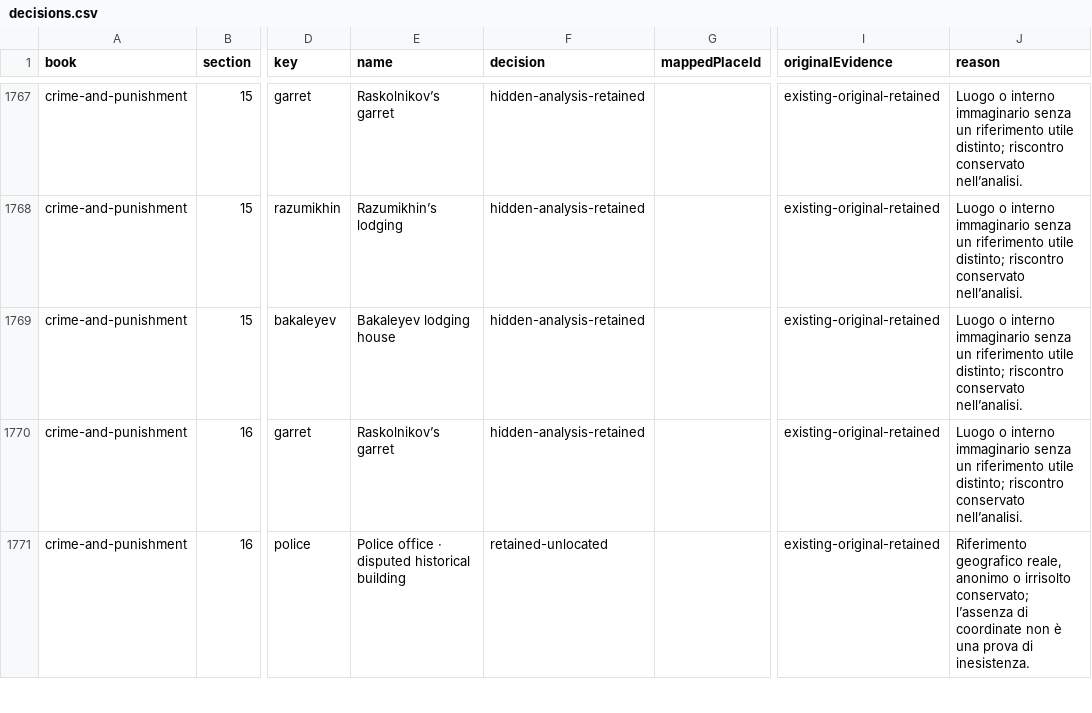
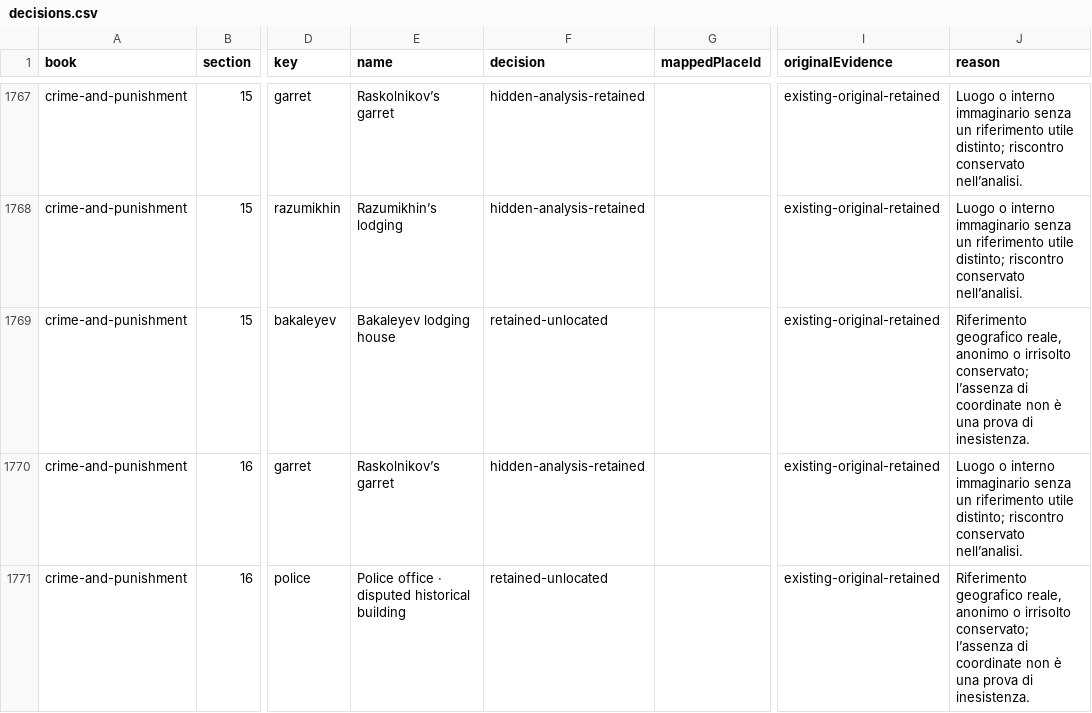
Before and after one commit to dlimos/novellocator, a CSV file: research/location-visibility/review/decisions.csv, drawn as a sheet; only a part is shown, gaps mark what is left out; the diff covers the shown part only; the diff names each change by its address in the sheet, - before the commit and + after, or states it on an @@ line.

Commit message:
Clarify regional notes and preserve direct mention evidence

```diff
--- a/research/location-visibility/review/decisions.csv
+++ b/research/location-visibility/review/decisions.csv
-F1769 (decision): hidden-analysis-retained
+F1769 (decision): retained-unlocated
-J1769 (reason): Luogo o interno immaginario senza un riferimento utile distinto; riscontro conservato nell’analisi.
+J1769 (reason): Riferimento geografico reale, anonimo o irrisolto conservato; l’assenza di coordinate non è una prova di inesistenza.
```
Also changed, not shown: 12 edited cells elsewhere in this file, 13 other files.
